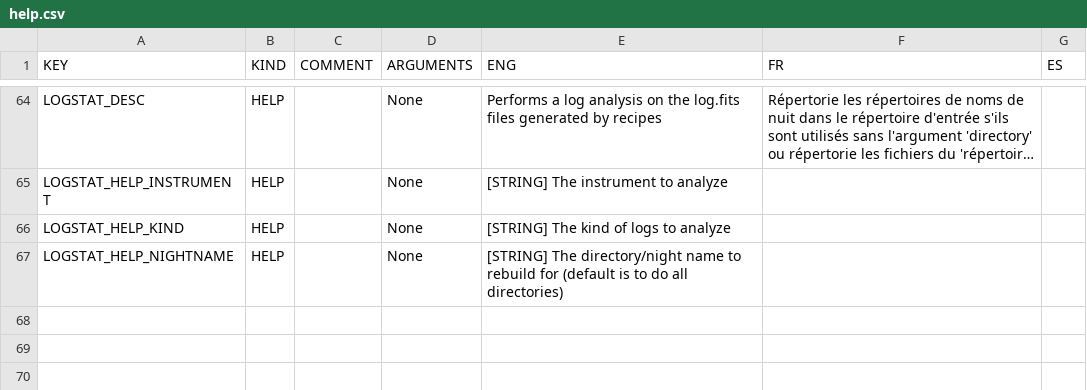
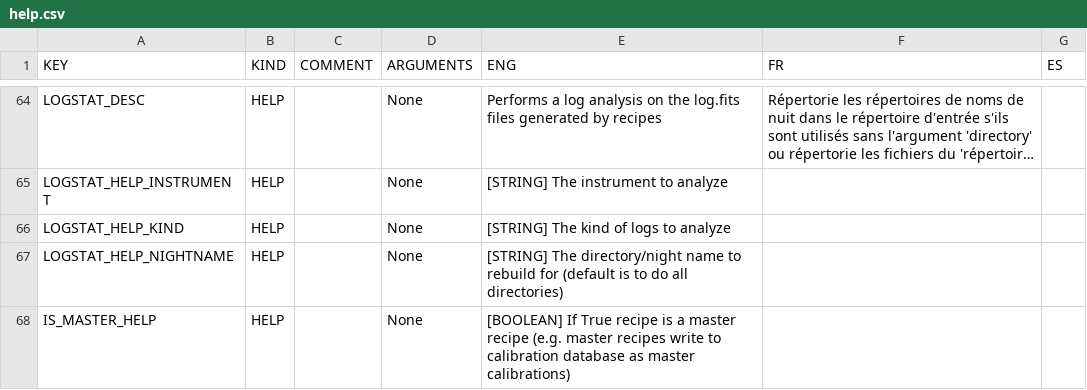
Before and after one commit to njcuk9999/apero-drs, a CSV file: apero/locale/databases/help.csv, drawn as a sheet; only a part is shown, gaps mark what is left out; long unchanged cells end in ….

Commit message:
update language database

```diff
--- a/apero/locale/databases/help.csv
+++ b/apero/locale/databases/help.csv
@@ -67 +67,2 @@
 "LOGSTAT_HELP_NIGHTNAME","HELP","","None","[STRING] The directory/night name to rebuild for (default is to do all directories)","",""
+"IS_MASTER_HELP","HELP","","None","[BOOLEAN] If True recipe is a master recipe (e.g. master recipes write to calibration database as master calibrations)","",""
```
Also changed, not shown: 2 other files.
